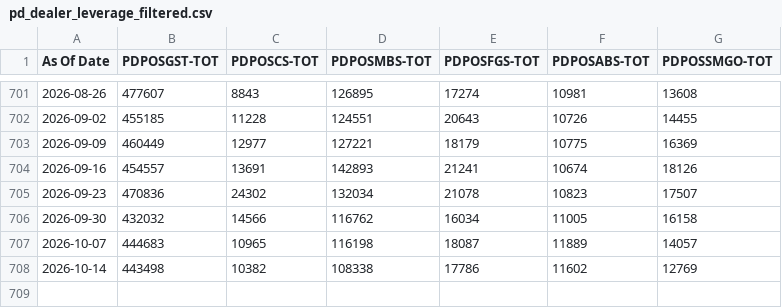
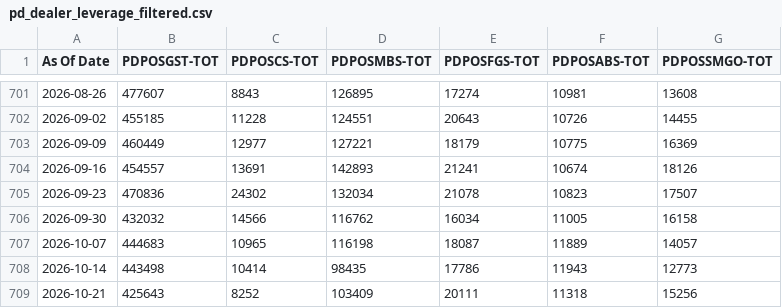
Before and after one commit to sgdividends/NYfed, a CSV file: data/nyfed/pd_dealer_leverage_filtered.csv, drawn as a sheet; only a part is shown, gaps mark what is left out.

```diff
--- a/data/nyfed/pd_dealer_leverage_filtered.csv
+++ b/data/nyfed/pd_dealer_leverage_filtered.csv
@@ -707,2 +707,3 @@ As Of Date,PDPOSGST-TOT,PDPOSCS-TOT,PDPOSMBS-TOT,PDPOSFGS-TOT,PDPOSABS-TOT,PDPOS
 2026-10-07,444683,10965,116198,18087,11889,14057
-2026-10-14,443498,10382,108338,17786,11602,12769
+2026-10-14,443498,10414,98435,17786,11943,12773
+2026-10-21,425643,8252,103409,20111,11318,15256
```
Also changed, not shown: data/nyfed/bgcr_daily.csv, data/nyfed/effr_daily.csv, 4 other files.
